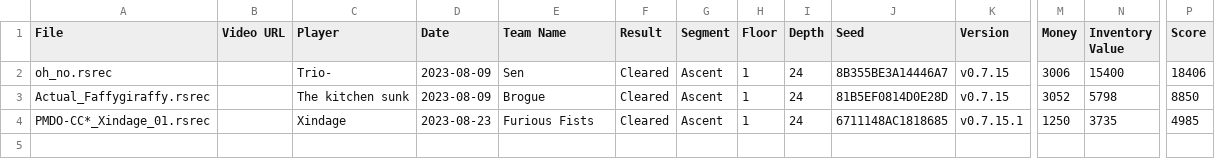
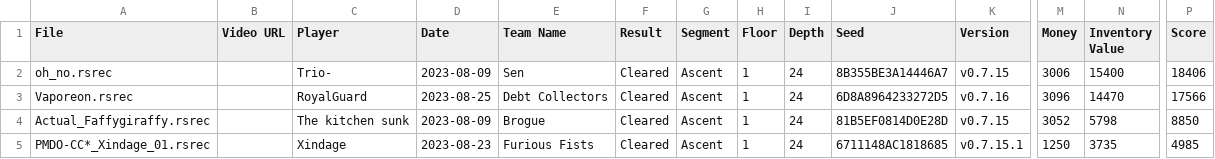
Before and after one commit to Shitpost-Sunkern/PMDO-Leaderboard, a CSV file: _data/castaway-cave-roguelocke-leaderboard.csv, drawn as a sheet; only a part is shown, gaps mark what is left out; rows hold the shown columns only; the diff names each change by its address in the sheet, - before the commit and + after, or states it on an @@ line.

Commit message:
Leaderboard update Fri Aug 25 22:26:42 EDT 2023

```diff
--- a/_data/castaway-cave-roguelocke-leaderboard.csv
+++ b/_data/castaway-cave-roguelocke-leaderboard.csv
+row 3: Vaporeon.rsrec |  | RoyalGuard | 2023-08-25 | Debt Collectors | Cleared | Ascent | 1 | 24 | 6D8A8964233272D5 | v0.7.16 | 3096 | 14470 | 17566
```
Also changed, not shown: 3 other files.
